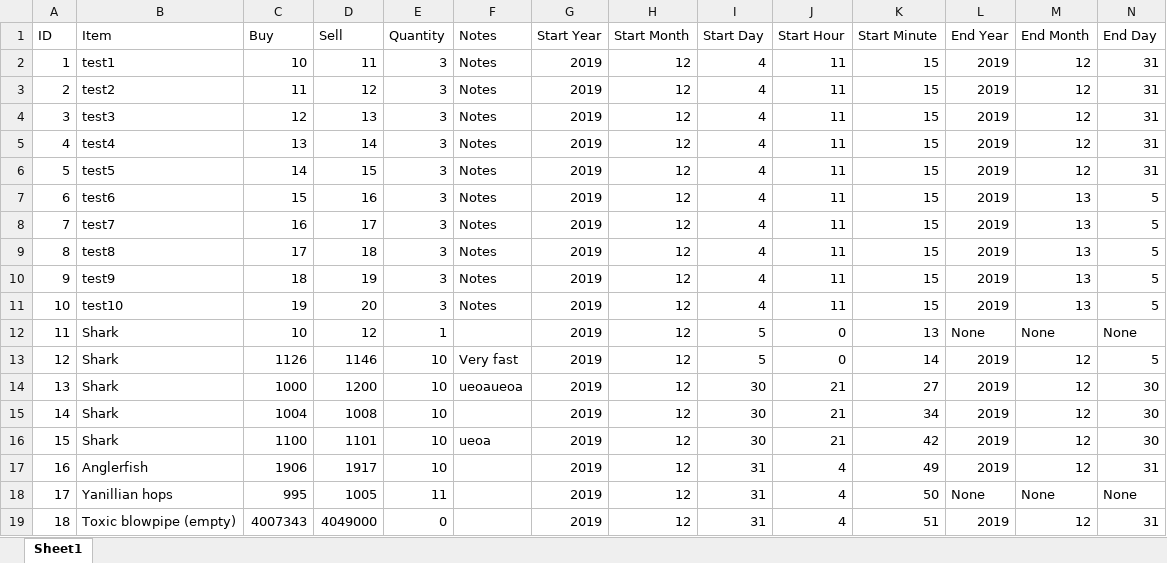
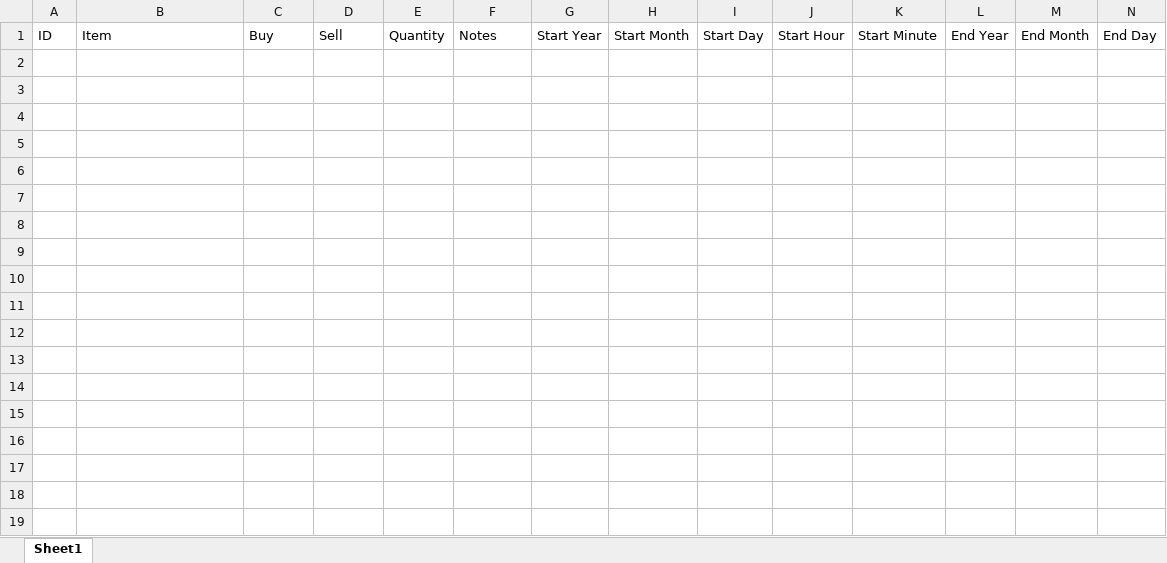
Before and after one commit to KAWilson1/osrs_stocks, an Excel workbook: transaction.xlsx, sheet Sheet1, drawn as a sheet; only a part is shown; values as stored, in another font and other column widths than the file's, no borders; rows hold the shown columns only; the diff covers the shown part only; the diff names each change by its address in the sheet, - before the commit and + after, or states it on an @@ line.

```diff
--- a/transaction.xlsx (sheet Sheet1)
+++ b/transaction.xlsx (sheet Sheet1)
-row 2: 1 | test1 | 10 | 11 | 3 | Notes | 2019 | 12 | 4 | 11 | 15 | 2019 | 12 | 31
-row 3: 2 | test2 | 11 | 12 | 3 | Notes | 2019 | 12 | 4 | 11 | 15 | 2019 | 12 | 31
-row 4: 3 | test3 | 12 | 13 | 3 | Notes | 2019 | 12 | 4 | 11 | 15 | 2019 | 12 | 31
-row 5: 4 | test4 | 13 | 14 | 3 | Notes | 2019 | 12 | 4 | 11 | 15 | 2019 | 12 | 31
-row 6: 5 | test5 | 14 | 15 | 3 | Notes | 2019 | 12 | 4 | 11 | 15 | 2019 | 12 | 31
-row 7: 6 | test6 | 15 | 16 | 3 | Notes | 2019 | 12 | 4 | 11 | 15 | 2019 | 13 | 5
-row 8: 7 | test7 | 16 | 17 | 3 | Notes | 2019 | 12 | 4 | 11 | 15 | 2019 | 13 | 5
-row 9: 8 | test8 | 17 | 18 | 3 | Notes | 2019 | 12 | 4 | 11 | 15 | 2019 | 13 | 5
-row 10: 9 | test9 | 18 | 19 | 3 | Notes | 2019 | 12 | 4 | 11 | 15 | 2019 | 13 | 5
-row 11: 10 | test10 | 19 | 20 | 3 | Notes | 2019 | 12 | 4 | 11 | 15 | 2019 | 13 | 5
-row 12: 11 | Shark | 10 | 12 | 1 |  | 2019 | 12 | 5 | 0 | 13 | None | None | None
-row 13: 12 | Shark | 1126 | 1146 | 10 | Very fast | 2019 | 12 | 5 | 0 | 14 | 2019 | 12 | 5
-row 14: 13 | Shark | 1000 | 1200 | 10 | ueoaueoa | 2019 | 12 | 30 | 21 | 27 | 2019 | 12 | 30
-row 15: 14 | Shark | 1004 | 1008 | 10 |  | 2019 | 12 | 30 | 21 | 34 | 2019 | 12 | 30
-row 16: 15 | Shark | 1100 | 1101 | 10 | ueoa | 2019 | 12 | 30 | 21 | 42 | 2019 | 12 | 30
-row 17: 16 | Anglerfish | 1906 | 1917 | 10 |  | 2019 | 12 | 31 | 4 | 49 | 2019 | 12 | 31
-row 18: 17 | Yanillian hops | 995 | 1005 | 11 |  | 2019 | 12 | 31 | 4 | 50 | None | None | None
-row 19: 18 | Toxic blowpipe (empty) | 4007343 | 4049000 | 0 |  | 2019 | 12 | 31 | 4 | 51 | 2019 | 12 | 31
```
Also changed, not shown: 11 removed rows elsewhere in this sheet, margin_check.xlsx, 3 other files.
